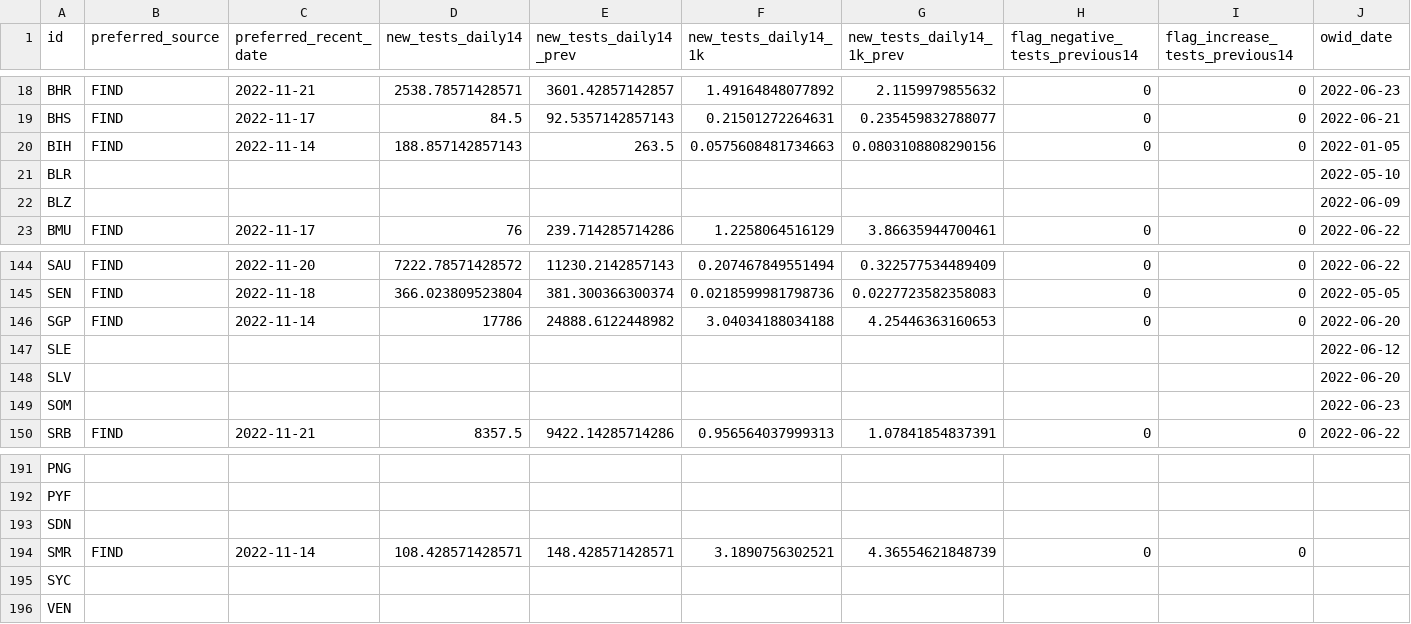
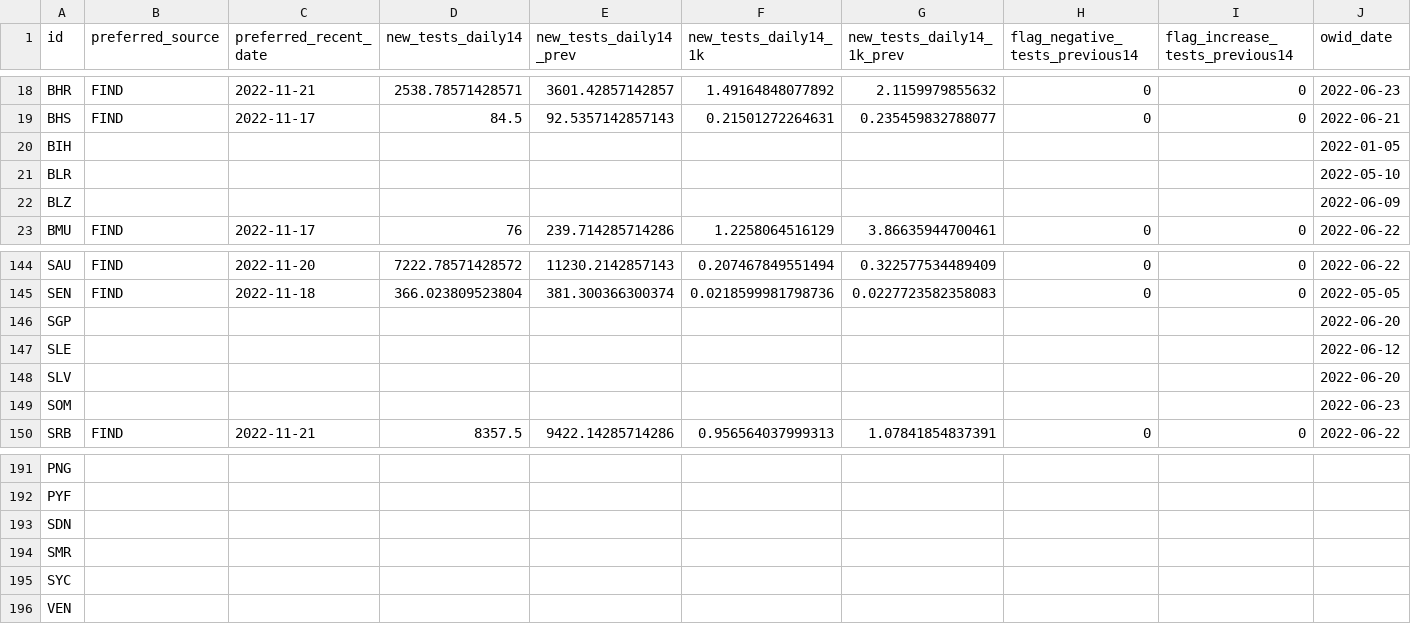
Before and after one commit to CDCgov/ITF_Power_BI, a CSV file: itf_dashboard/output/preferred_tests14.csv, drawn as a sheet; only a part is shown, gaps mark what is left out; the diff names each change by its address in the sheet, - before the commit and + after, or states it on an @@ line.

```diff
--- a/itf_dashboard/output/preferred_tests14.csv
+++ b/itf_dashboard/output/preferred_tests14.csv
-B20 (preferred_source): FIND
+B20 (preferred_source): (empty)
-C20 (preferred_recent_date): 2022-11-14
+C20 (preferred_recent_date): (empty)
-D20 (new_tests_daily14): 188.857142857143
+D20 (new_tests_daily14): (empty)
-E20 (new_tests_daily14_prev): 263.5
+E20 (new_tests_daily14_prev): (empty)
-F20 (new_tests_daily14_1k): 0.0575608481734663
+F20 (new_tests_daily14_1k): (empty)
-G20 (new_tests_daily14_1k_prev): 0.0803108808290156
+G20 (new_tests_daily14_1k_prev): (empty)
-H20 (flag_negative_tests_previous14): 0
+H20 (flag_negative_tests_previous14): (empty)
-I20 (flag_increase_tests_previous14): 0
+I20 (flag_increase_tests_previous14): (empty)
-B146 (preferred_source): FIND
+B146 (preferred_source): (empty)
-C146 (preferred_recent_date): 2022-11-14
+C146 (preferred_recent_date): (empty)
-D146 (new_tests_daily14): 17786
+D146 (new_tests_daily14): (empty)
-E146 (new_tests_daily14_prev): 24888.6122448982
+E146 (new_tests_daily14_prev): (empty)
-F146 (new_tests_daily14_1k): 3.04034188034188
+F146 (new_tests_daily14_1k): (empty)
-G146 (new_tests_daily14_1k_prev): 4.25446363160653
+G146 (new_tests_daily14_1k_prev): (empty)
-H146 (flag_negative_tests_previous14): 0
+H146 (flag_negative_tests_previous14): (empty)
-I146 (flag_increase_tests_previous14): 0
+I146 (flag_increase_tests_previous14): (empty)
-B194 (preferred_source): FIND
+B194 (preferred_source): (empty)
-C194 (preferred_recent_date): 2022-11-14
+C194 (preferred_recent_date): (empty)
-D194 (new_tests_daily14): 108.428571428571
+D194 (new_tests_daily14): (empty)
-E194 (new_tests_daily14_prev): 148.428571428571
+E194 (new_tests_daily14_prev): (empty)
-F194 (new_tests_daily14_1k): 3.1890756302521
+F194 (new_tests_daily14_1k): (empty)
-G194 (new_tests_daily14_1k_prev): 4.36554621848739
+G194 (new_tests_daily14_1k_prev): (empty)
-H194 (flag_negative_tests_previous14): 0
+H194 (flag_negative_tests_previous14): (empty)
-I194 (flag_increase_tests_previous14): 0
+I194 (flag_increase_tests_previous14): (empty)
```
Also changed, not shown: itf_dashboard/output/hosp_data_latest.csv, itf_dashboard/output/preferred_testpos7.csv, 2 other files.
